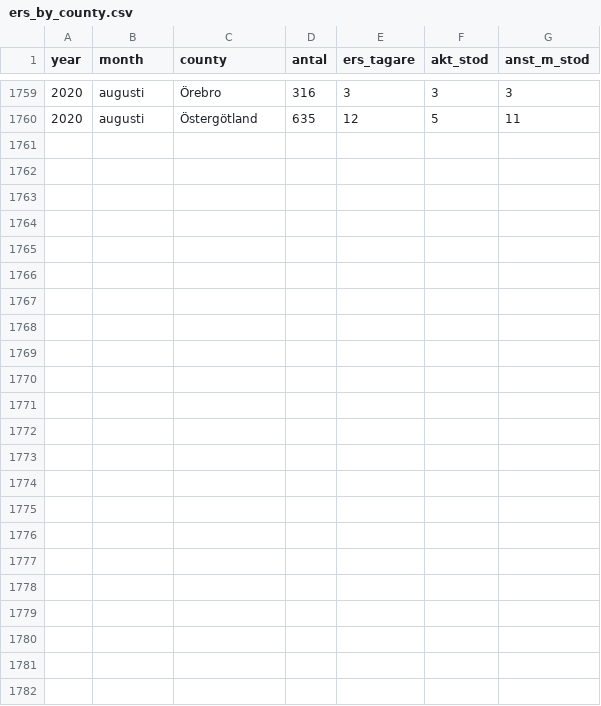
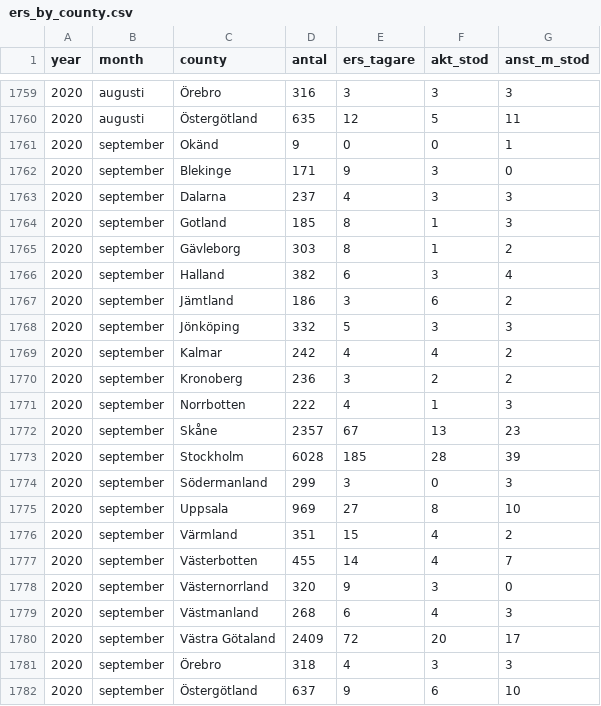
Before and after one commit to MansMeg/DIK_analys, a CSV file: Data/ers_by_county.csv, drawn as a sheet; only a part is shown, gaps mark what is left out; the diff names each change by its address in the sheet, - before the commit and + after, or states it on an @@ line.

```diff
--- a/Data/ers_by_county.csv
+++ b/Data/ers_by_county.csv
+row 1761: 2020 | september | Okänd | 9 | 0 | 0 | 1
+row 1762: 2020 | september | Blekinge | 171 | 9 | 3 | 0
+row 1763: 2020 | september | Dalarna | 237 | 4 | 3 | 3
+row 1764: 2020 | september | Gotland | 185 | 8 | 1 | 3
+row 1765: 2020 | september | Gävleborg | 303 | 8 | 1 | 2
+row 1766: 2020 | september | Halland | 382 | 6 | 3 | 4
+row 1767: 2020 | september | Jämtland | 186 | 3 | 6 | 2
+row 1768: 2020 | september | Jönköping | 332 | 5 | 3 | 3
+row 1769: 2020 | september | Kalmar | 242 | 4 | 4 | 2
+row 1770: 2020 | september | Kronoberg | 236 | 3 | 2 | 2
+row 1771: 2020 | september | Norrbotten | 222 | 4 | 1 | 3
+row 1772: 2020 | september | Skåne | 2357 | 67 | 13 | 23
+row 1773: 2020 | september | Stockholm | 6028 | 185 | 28 | 39
+row 1774: 2020 | september | Södermanland | 299 | 3 | 0 | 3
+row 1775: 2020 | september | Uppsala | 969 | 27 | 8 | 10
+row 1776: 2020 | september | Värmland | 351 | 15 | 4 | 2
+row 1777: 2020 | september | Västerbotten | 455 | 14 | 4 | 7
+row 1778: 2020 | september | Västernorrland | 320 | 9 | 3 | 0
+row 1779: 2020 | september | Västmanland | 268 | 6 | 4 | 3
+row 1780: 2020 | september | Västra Götaland | 2409 | 72 | 20 | 17
+row 1781: 2020 | september | Örebro | 318 | 4 | 3 | 3
+row 1782: 2020 | september | Östergötland | 637 | 9 | 6 | 10
```
Also changed, not shown: Data/arb_prgm_a.csv, Data/arb_prgm_b.csv, 6 other files.
